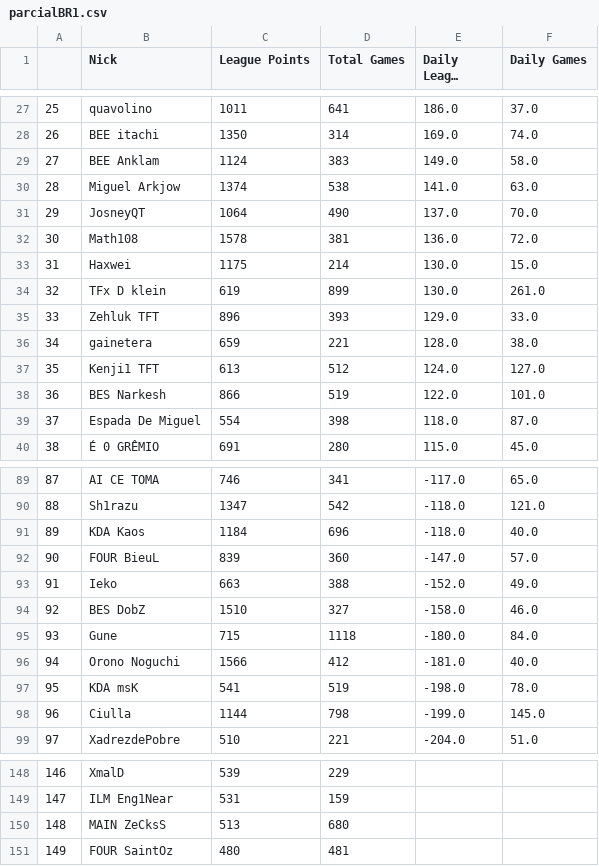
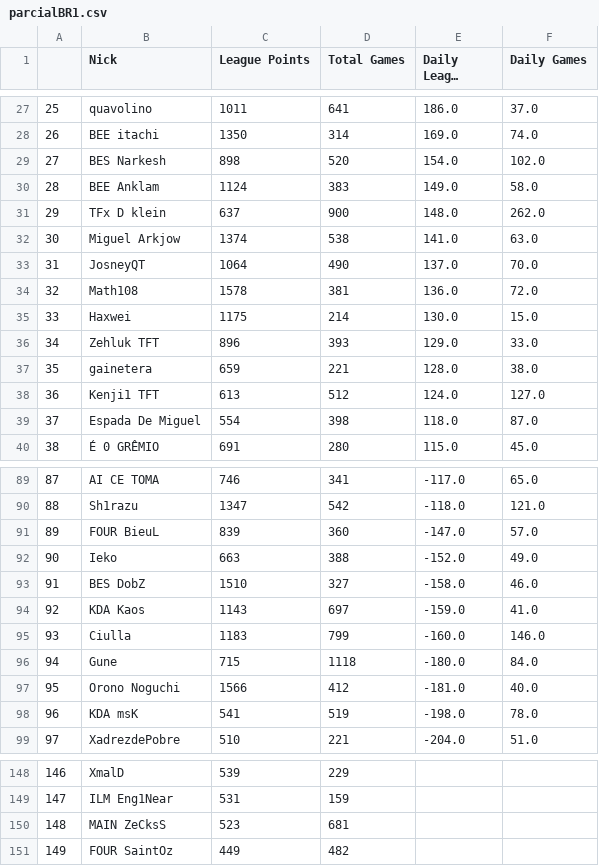
Before and after one commit to arthurslins/tft_agua, a CSV file: parcialBR1.csv, drawn as a sheet; only a part is shown, gaps mark what is left out; long unchanged cells end in …; the diff covers the shown part only.

```diff
--- a/parcialBR1.csv
+++ b/parcialBR1.csv
@@ -28,12 +28,12 @@
 26,BEE itachi,1350,314,169.0,74.0
-27,BEE Anklam,1124,383,149.0,58.0
-28,Miguel Arkjow,1374,538,141.0,63.0
-29,JosneyQT,1064,490,137.0,70.0
-30,Math108,1578,381,136.0,72.0
-31,Haxwei,1175,214,130.0,15.0
-32,TFx D klein,619,899,130.0,261.0
-33,Zehluk TFT,896,393,129.0,33.0
-34,gainetera,659,221,128.0,38.0
-35,Kenji1 TFT,613,512,124.0,127.0
-36,BES Narkesh,866,519,122.0,101.0
+27,BES Narkesh,898,520,154.0,102.0
+28,BEE Anklam,1124,383,149.0,58.0
+29,TFx D klein,637,900,148.0,262.0
+30,Miguel Arkjow,1374,538,141.0,63.0
+31,JosneyQT,1064,490,137.0,70.0
+32,Math108,1578,381,136.0,72.0
+33,Haxwei,1175,214,130.0,15.0
+34,Zehluk TFT,896,393,129.0,33.0
+35,gainetera,659,221,128.0,38.0
+36,Kenji1 TFT,613,512,124.0,127.0
 37,Espada De Miguel,554,398,118.0,87.0
@@ -90,10 +90,10 @@
 88,Sh1razu,1347,542,-118.0,121.0
-89,KDA Kaos,1184,696,-118.0,40.0
-90,FOUR BieuL,839,360,-147.0,57.0
-91,Ieko,663,388,-152.0,49.0
-92,BES DobZ,1510,327,-158.0,46.0
-93,Gune,715,1118,-180.0,84.0
-94,Orono Noguchi,1566,412,-181.0,40.0
-95,KDA msK,541,519,-198.0,78.0
-96,Ciulla,1144,798,-199.0,145.0
+89,FOUR BieuL,839,360,-147.0,57.0
+90,Ieko,663,388,-152.0,49.0
+91,BES DobZ,1510,327,-158.0,46.0
+92,KDA Kaos,1143,697,-159.0,41.0
+93,Ciulla,1183,799,-160.0,146.0
+94,Gune,715,1118,-180.0,84.0
+95,Orono Noguchi,1566,412,-181.0,40.0
+96,KDA msK,541,519,-198.0,78.0
 97,XadrezdePobre,510,221,-204.0,51.0
@@ -149,3 +149,3 @@
 147,ILM Eng1Near,531,159,,
-148,MAIN ZeCksS,513,680,,
-149,FOUR SaintOz,480,481,,
+148,MAIN ZeCksS,523,681,,
+149,FOUR SaintOz,449,482,,
```
Also changed, not shown: 3 added rows, 3 removed rows and 32 edited cells elsewhere in this file, qualify_t.csv, 1 other file.
